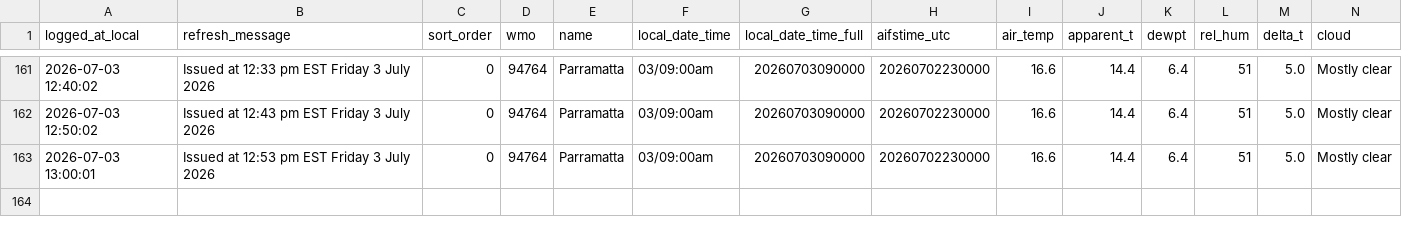
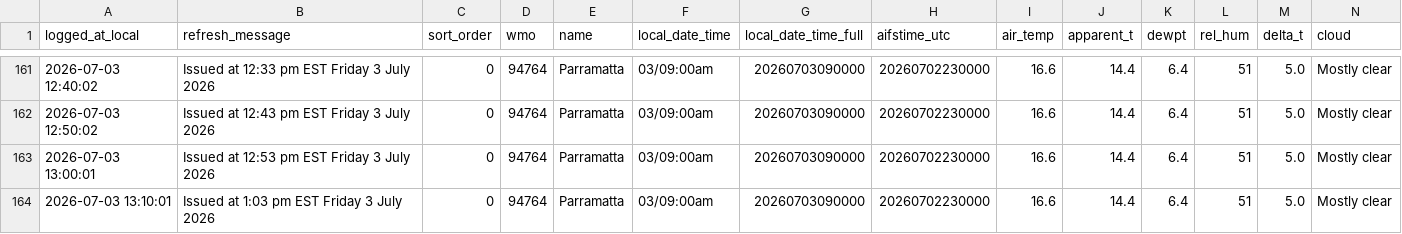
Before and after one commit to shiualan/BOM, a CSV file: bom_parramatta_observations.csv, drawn as a sheet; only a part is shown, gaps mark what is left out; rows hold the shown columns only; the diff names each change by its address in the sheet, - before the commit and + after, or states it on an @@ line.

Commit message:
Issued at  1:03 pm EST Friday  3 July 2026

```diff
--- a/bom_parramatta_observations.csv
+++ b/bom_parramatta_observations.csv
+row 164: 2026-07-03 13:10:01 | Issued at 1:03 pm EST Friday 3 July 2026 | 0 | 94764 | Parramatta | 03/09:00am | 20260703090000 | 20260702230000 | 16.6 | 14.4 | 6.4 | 51 | 5.0 | Mostly clear
```
Also changed, not shown: 3 other files.
